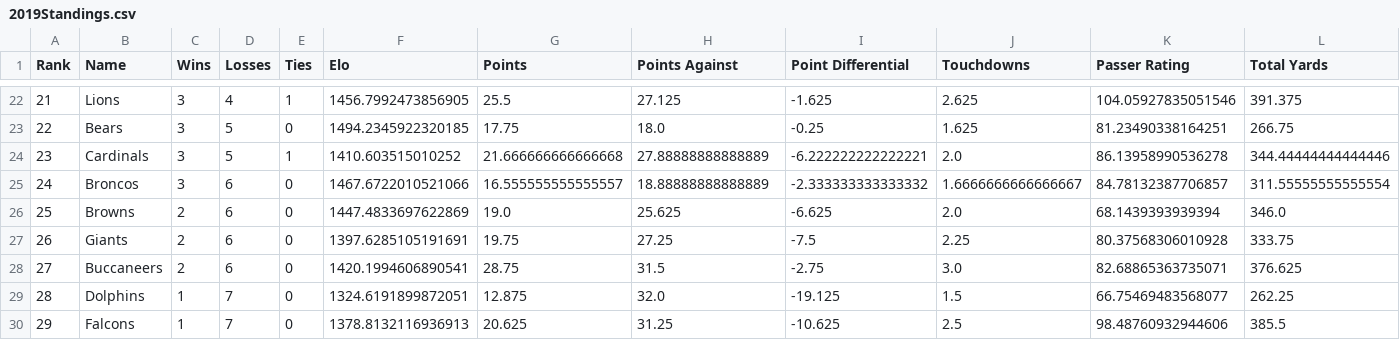
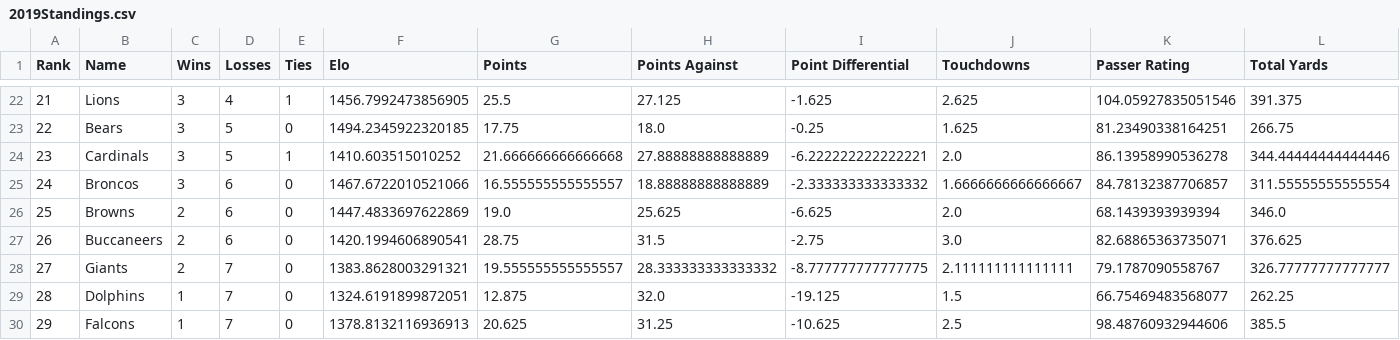
Before and after one commit to crzonca/NFL-Prediction, a CSV file: 2019Ratings/2019Standings.csv, drawn as a sheet; only a part is shown, gaps mark what is left out; the diff covers the shown part only.

```diff
--- a/2019Ratings/2019Standings.csv
+++ b/2019Ratings/2019Standings.csv
@@ -26,4 +26,4 @@ Rank,Name,Wins,Losses,Ties,Elo,Points,Points Against,Point Differential,Touchdow
 25,Browns,2,6,0,1447.4833697622869,19.0,25.625,-6.625,2.0,68.1439393939394,346.0
-26,Giants,2,6,0,1397.6285105191691,19.75,27.25,-7.5,2.25,80.37568306010928,333.75
-27,Buccaneers,2,6,0,1420.1994606890541,28.75,31.5,-2.75,3.0,82.68865363735071,376.625
+26,Buccaneers,2,6,0,1420.1994606890541,28.75,31.5,-2.75,3.0,82.68865363735071,376.625
+27,Giants,2,7,0,1383.8628003291321,19.555555555555557,28.333333333333332,-8.777777777777775,2.111111111111111,79.1787090558767,326.77777777777777
 28,Dolphins,1,7,0,1324.6191899872051,12.875,32.0,-19.125,1.5,66.75469483568077,262.25
```
Also changed, not shown: 2 added rows, 2 removed rows and 19 edited cells elsewhere in this file, 24 other files.
